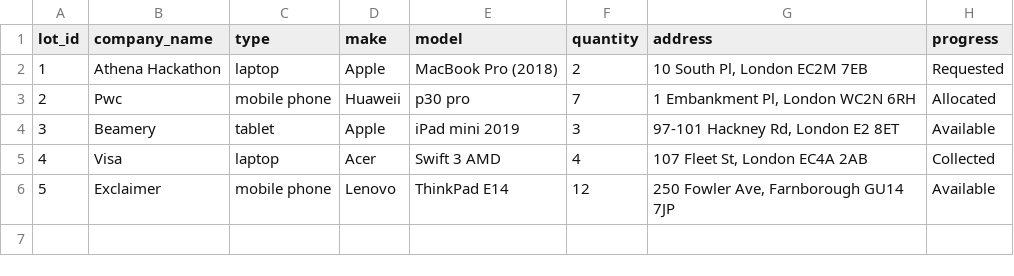
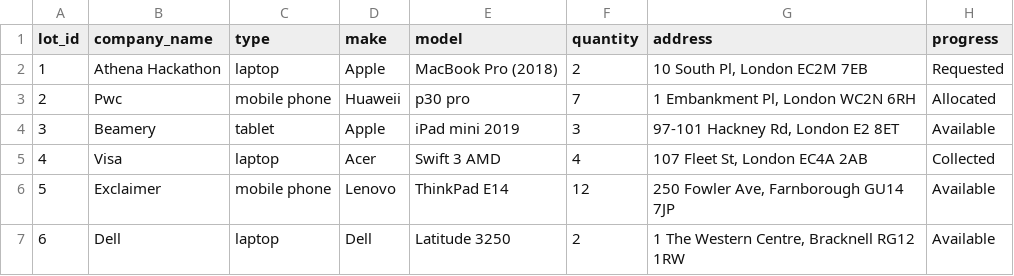
Before and after one commit to emmaelley/AthenaHackathon, a CSV file: example_company_data.csv, drawn as a sheet; the diff names each change by its address in the sheet, - before the commit and + after, or states it on an @@ line.

```diff
--- a/example_company_data.csv
+++ b/example_company_data.csv
+row 7: 6 | Dell | laptop | Dell | Latitude 3250 | 2 | 1 The Western Centre, Bracknell RG12 1RW | Available
```
Also changed, not shown: 10 other files.
